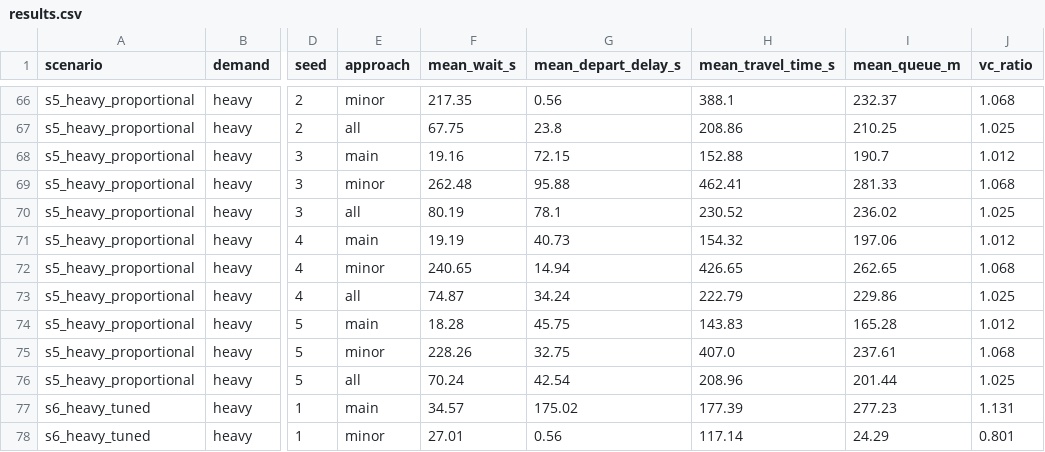
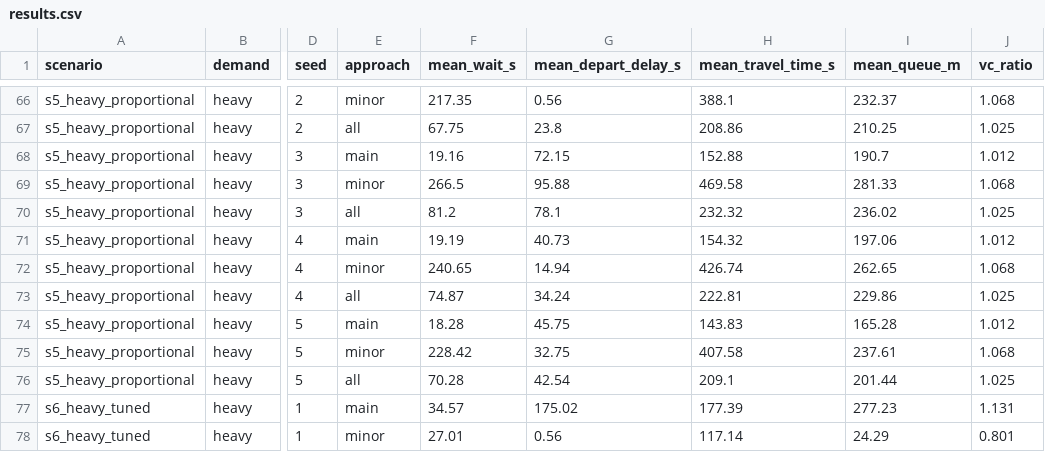
Before and after one commit to georgetrandabat/p031-traffic-signal-optimisation, a CSV file: analysis/results.csv, drawn as a sheet; only a part is shown, gaps mark what is left out; the diff covers the shown part only; the diff names each change by its address in the sheet, - before the commit and + after, or states it on an @@ line.

```diff
--- a/analysis/results.csv
+++ b/analysis/results.csv
-F69 (mean_wait_s): 262.48
+F69 (mean_wait_s): 266.5
-H69 (mean_travel_time_s): 462.41
+H69 (mean_travel_time_s): 469.58
-F70 (mean_wait_s): 80.19
+F70 (mean_wait_s): 81.2
-H70 (mean_travel_time_s): 230.52
+H70 (mean_travel_time_s): 232.32
-H72 (mean_travel_time_s): 426.65
+H72 (mean_travel_time_s): 426.74
-H73 (mean_travel_time_s): 222.79
+H73 (mean_travel_time_s): 222.81
-F75 (mean_wait_s): 228.26
+F75 (mean_wait_s): 228.42
-H75 (mean_travel_time_s): 407.0
+H75 (mean_travel_time_s): 407.58
-F76 (mean_wait_s): 70.24
+F76 (mean_wait_s): 70.28
-H76 (mean_travel_time_s): 208.96
+H76 (mean_travel_time_s): 209.1
```
Also changed, not shown: 54 edited cells elsewhere in this file, analysis/summary.csv, 9 other files.
